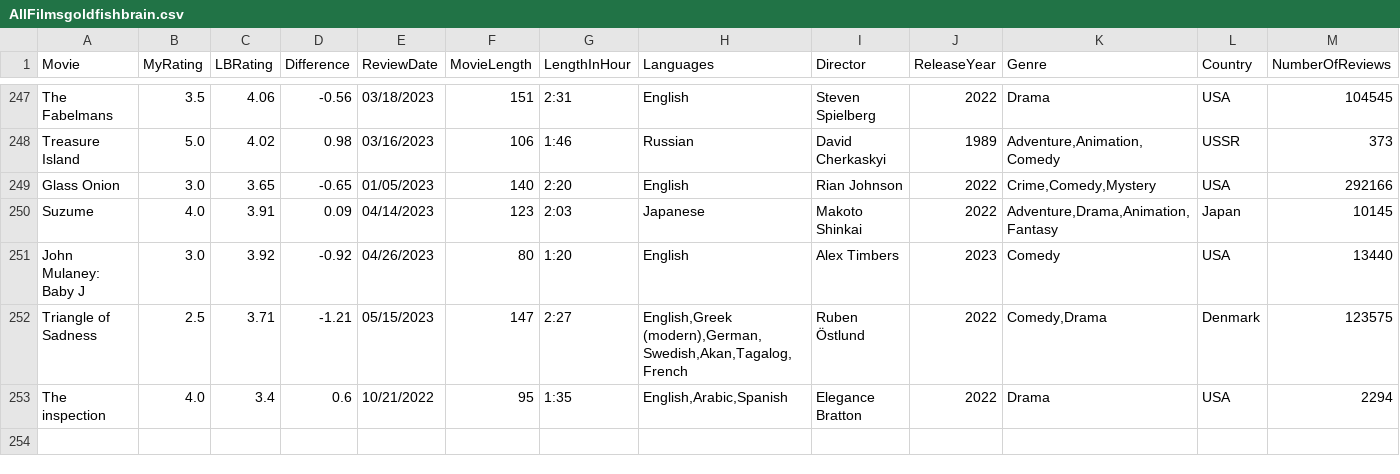
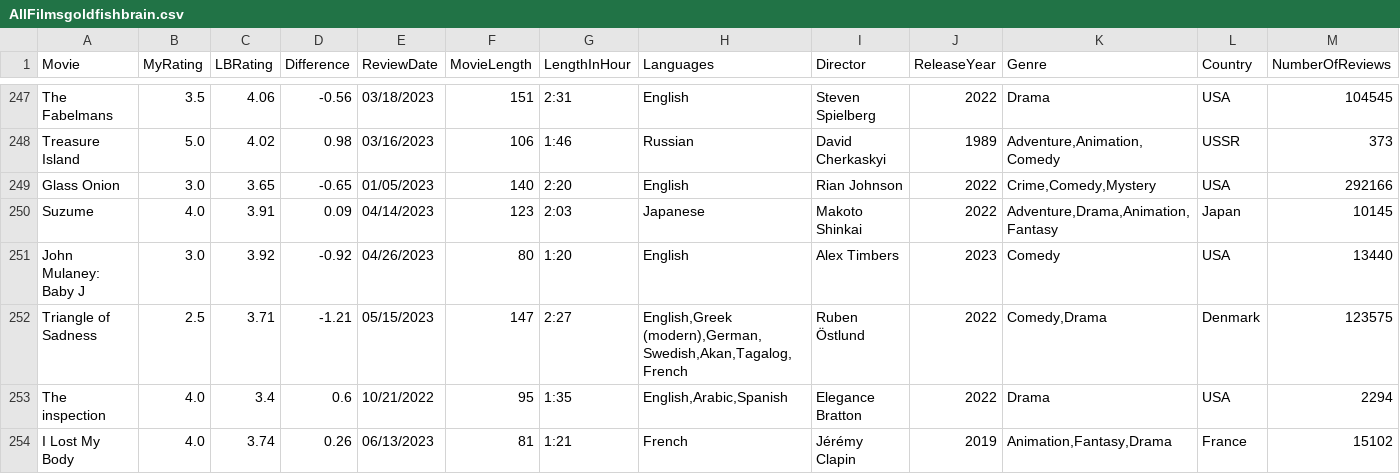
Before and after one commit to LouieR3/LetterboxdApp, a CSV file: AllFilmsgoldfishbrain.csv, drawn as a sheet; only a part is shown, gaps mark what is left out; rows hold the shown columns only; the diff names each change by its address in the sheet, - before the commit and + after, or states it on an @@ line.

```diff
--- a/AllFilmsgoldfishbrain.csv
+++ b/AllFilmsgoldfishbrain.csv
+row 254: I Lost My Body | 4.0 | 3.74 | 0.26 | 06/13/2023 | 81 | 1:21 | French | Jérémy Clapin | 2019 | Animation,Fantasy,Drama | France | 15102
```
Also changed, not shown: AllFilmscloakenswagger.csv, 1 other file.
